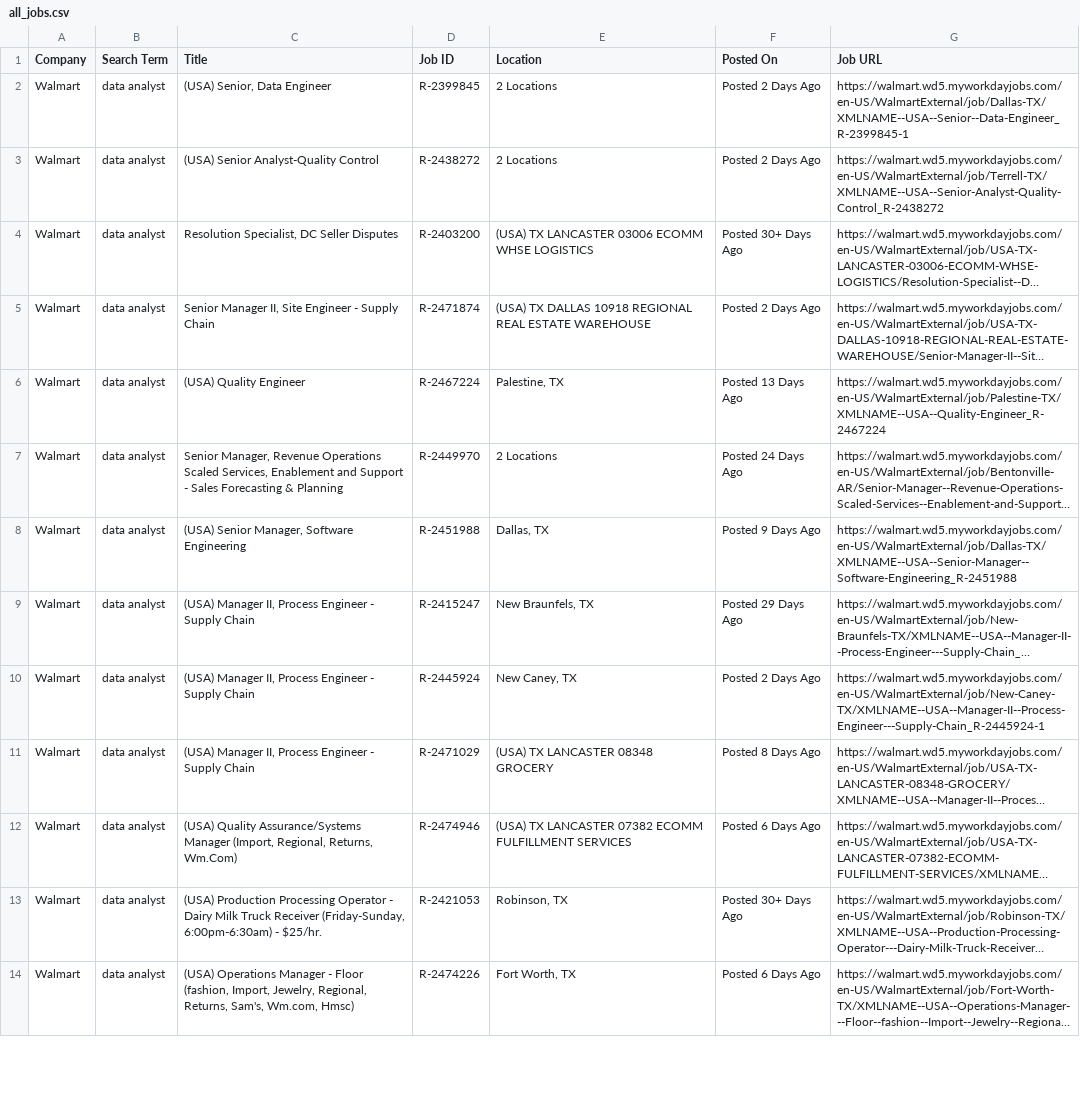
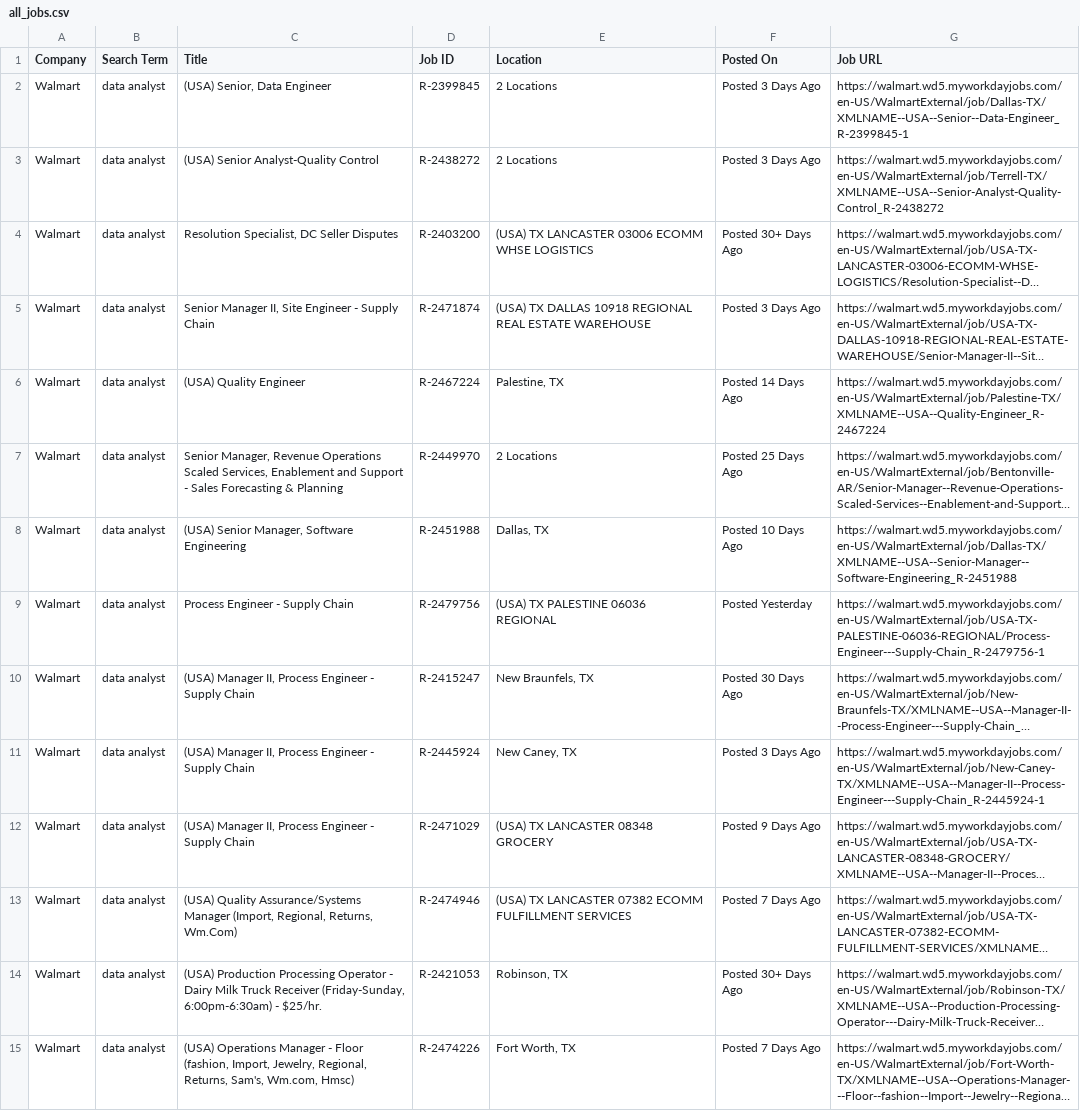
Before and after one commit to melbydick/BUSA521-Capstone, a CSV file: all_jobs.csv, drawn as a sheet; only a part is shown; long unchanged cells end in …; addresses are those after the commit; the diff covers the shown part only; the diff names each change by its address in the sheet, - before the commit and + after, or states it on an @@ line.

```diff
--- a/all_jobs.csv
+++ b/all_jobs.csv
-F2:F3 (Posted On): Posted 2 Days Ago
+F2:F3 (Posted On): Posted 3 Days Ago
-F5 (Posted On): Posted 2 Days Ago
+F5 (Posted On): Posted 3 Days Ago
-F6 (Posted On): Posted 13 Days Ago
+F6 (Posted On): Posted 14 Days Ago
-F7 (Posted On): Posted 24 Days Ago
+F7 (Posted On): Posted 25 Days Ago
-F8 (Posted On): Posted 9 Days Ago
+F8 (Posted On): Posted 10 Days Ago
+row 9: Walmart | data analyst | Process Engineer - Supply Chain | R-2479756 | (USA) TX PALESTINE 06036 REGIONAL | Posted Yesterday | https://walmart.wd5.myworkdayjobs.com/en-US/WalmartExternal/job/USA-TX-PALESTINE-06036-REGIONAL/Process-Engineer---Supply-Chain_R-2479756-1
-F10 (Posted On): Posted 29 Days Ago
+F10 (Posted On): Posted 30 Days Ago
-F11 (Posted On): Posted 2 Days Ago
+F11 (Posted On): Posted 3 Days Ago
-F12 (Posted On): Posted 8 Days Ago
+F12 (Posted On): Posted 9 Days Ago
-F13 (Posted On): Posted 6 Days Ago
+F13 (Posted On): Posted 7 Days Ago
-F15 (Posted On): Posted 6 Days Ago
+F15 (Posted On): Posted 7 Days Ago
```
Also changed, not shown: 3 added rows, 7 removed rows and 107 edited cells elsewhere in this file.
